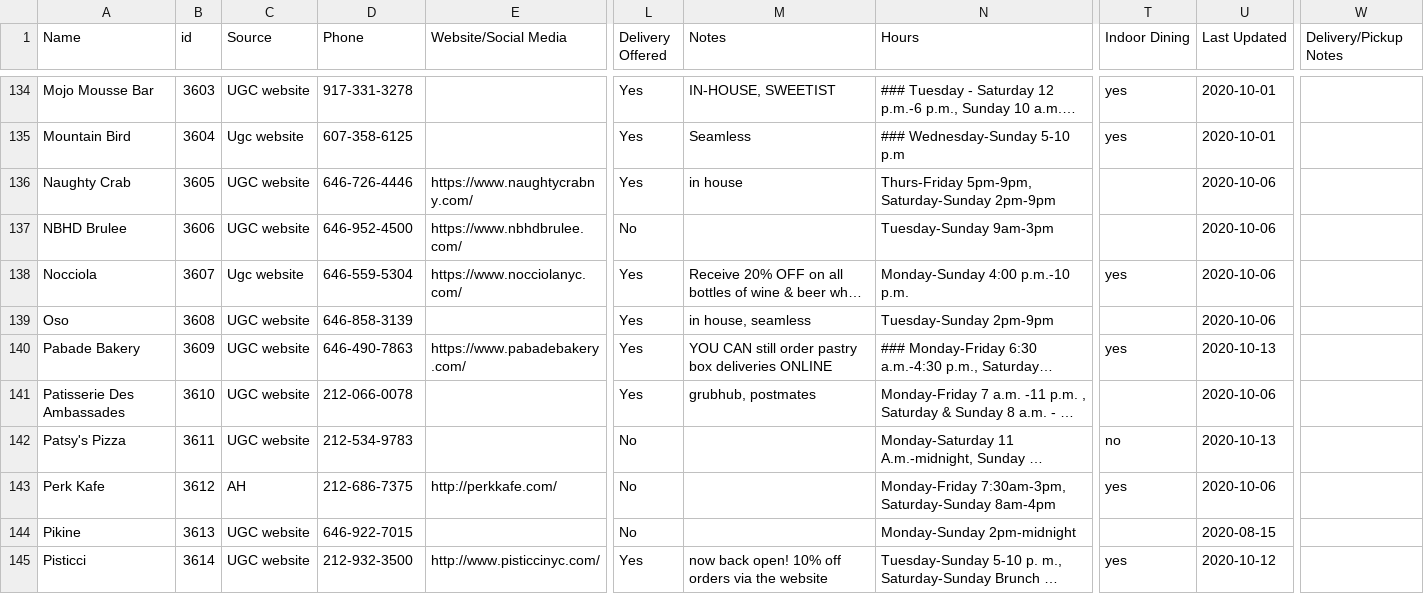
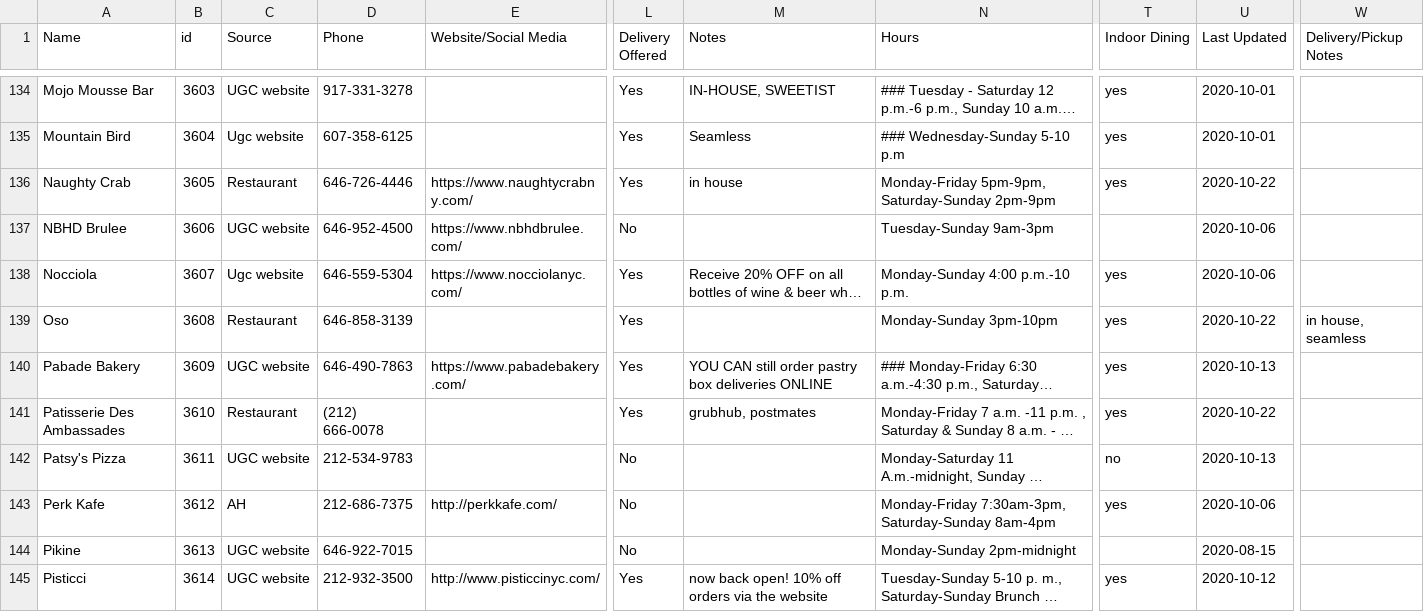
Before and after one commit to zhik/whos-open-uptowngrandcentral, a CSV file: data/rows.csv, drawn as a sheet; only a part is shown, gaps mark what is left out; long unchanged cells end in …; the diff covers the shown part only; the diff names each change by its address in the sheet, - before the commit and + after, or states it on an @@ line.

Commit message:
Update rows.csv

```diff
--- a/data/rows.csv
+++ b/data/rows.csv
-C136 (Source): UGC website
+C136 (Source): Restaurant
-N136 (Hours): Thurs-Friday 5pm-9pm, Saturday-Sunday…
+N136 (Hours): Monday-Friday 5pm-9pm, Saturday-Sunday…
-T136 (Indoor Dining): (empty)
+T136 (Indoor Dining): yes
-U136 (Last Updated): 2020-10-06
+U136 (Last Updated): 2020-10-22
-C139 (Source): UGC website
+C139 (Source): Restaurant
-M139 (Notes): in house, seamless
+M139 (Notes): (empty)
-N139 (Hours): Tuesday-Sunday 2pm-9pm
+N139 (Hours): Monday-Sunday 3pm-10pm
-T139 (Indoor Dining): (empty)
+T139 (Indoor Dining): yes
-U139 (Last Updated): 2020-10-06
+U139 (Last Updated): 2020-10-22
-W139 (Delivery/Pickup Notes): (empty)
+W139 (Delivery/Pickup Notes): in house, seamless
-C141 (Source): UGC website
+C141 (Source): Restaurant
-D141 (Phone): 212-066-0078
+D141 (Phone): (212) 666-0078
-T141 (Indoor Dining): (empty)
+T141 (Indoor Dining): yes
-U141 (Last Updated): 2020-10-06
+U141 (Last Updated): 2020-10-22
```
Also changed, not shown: 85 edited cells elsewhere in this file.
